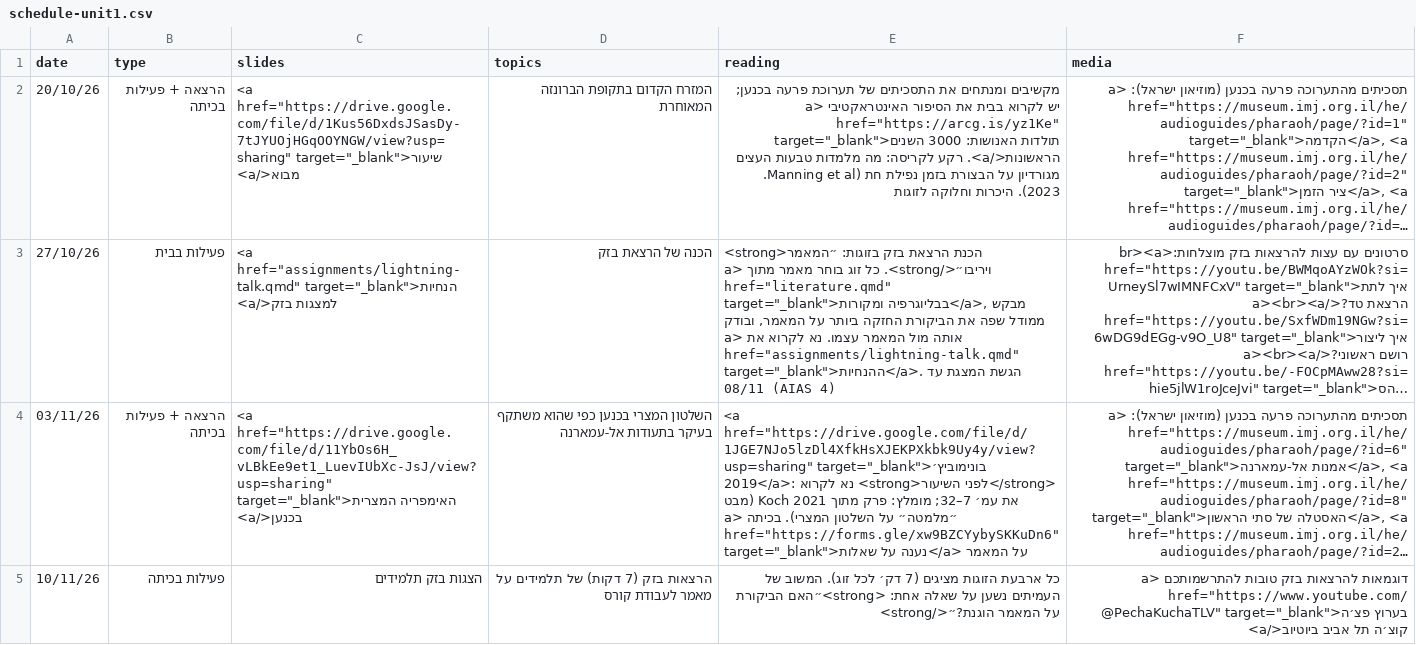
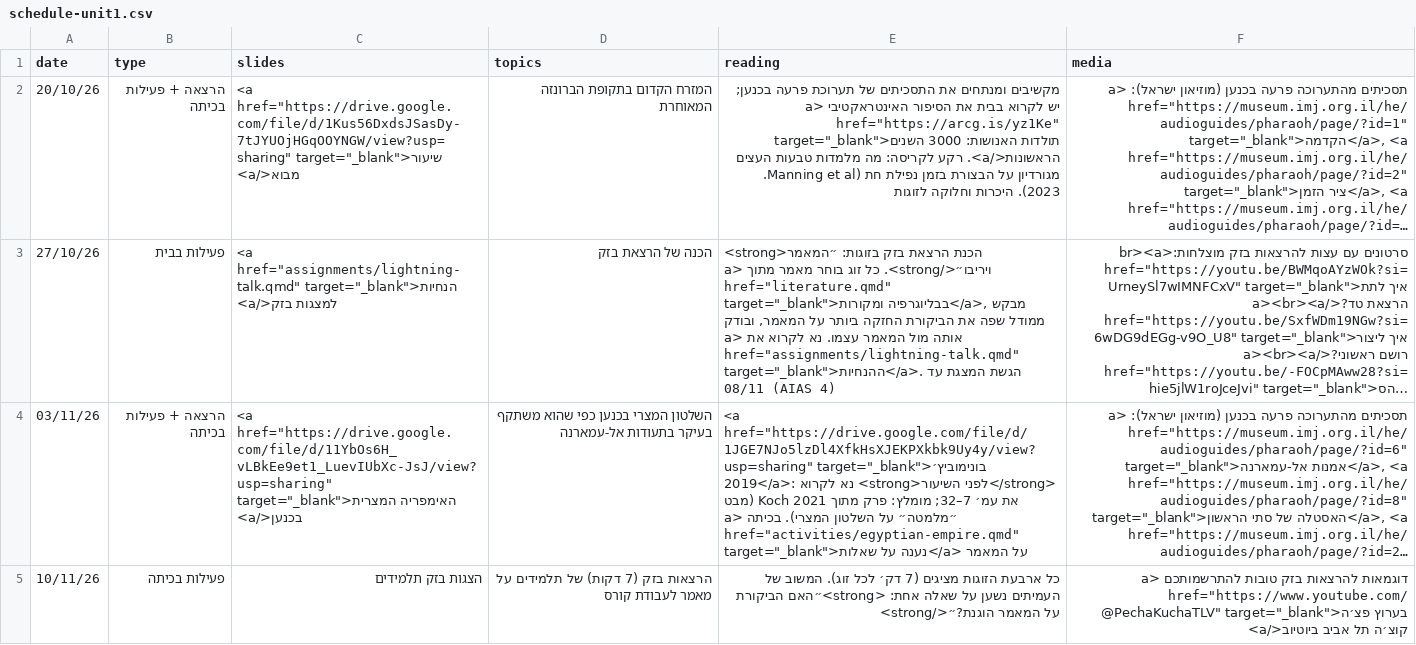
Before and after one commit to shaigordin/ancient-israel, a CSV file: data/schedule-unit1.csv, drawn as a sheet; long unchanged cells end in …; the diff names each change by its address in the sheet, - before the commit and + after, or states it on an @@ line.

```diff
--- a/data/schedule-unit1.csv
+++ b/data/schedule-unit1.csv
-E4 (reading): …בכיתה <a href="https://forms.gle/xw9BZCYybySKKuDn6" target="_blank">נענה על…
+E4 (reading): …בכיתה <a href="activities/egyptian-empire.qmd" target="_blank">נענה על…
```
Also changed, not shown: 5 other files.
